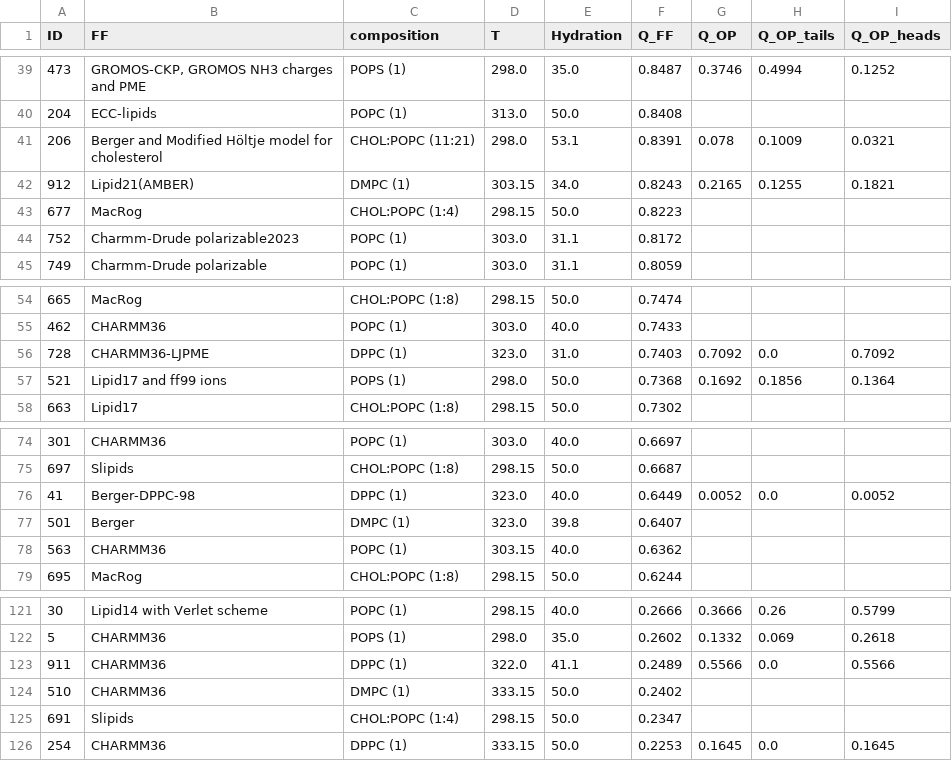
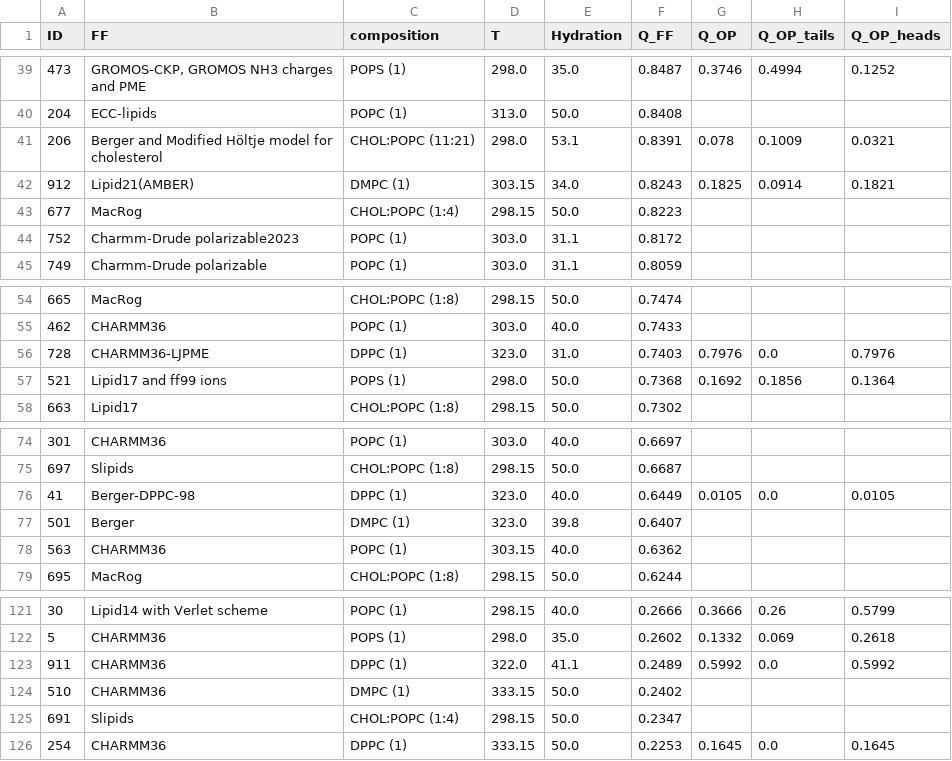
Before and after one commit to comcon1/BilayerData, a CSV file: Ranking/FF_ranking.csv, drawn as a sheet; only a part is shown, gaps mark what is left out; the diff covers the shown part only.

```diff
--- a/Ranking/FF_ranking.csv
+++ b/Ranking/FF_ranking.csv
@@ -41,3 +41,3 @@ ID,FF,composition,T,Hydration,Q_FF,Q_OP,Q_OP_tails,Q_OP_heads
 206,Berger and Modified Höltje model for cholesterol,CHOL:POPC (11:21),298.0,53.1,0.8391,0.078,0.1009,0.0321
-912,Lipid21(AMBER),DMPC (1),303.15,34.0,0.8243,0.2165,0.1255,0.1821
+912,Lipid21(AMBER),DMPC (1),303.15,34.0,0.8243,0.1825,0.0914,0.1821
 677,MacRog,CHOL:POPC (1:4),298.15,50.0,0.8223,,,
@@ -55,3 +55,3 @@ ID,FF,composition,T,Hydration,Q_FF,Q_OP,Q_OP_tails,Q_OP_heads
 462,CHARMM36,POPC (1),303.0,40.0,0.7433,,,
-728,CHARMM36-LJPME,DPPC (1),323.0,31.0,0.7403,0.7092,0.0,0.7092
+728,CHARMM36-LJPME,DPPC (1),323.0,31.0,0.7403,0.7976,0.0,0.7976
 521,Lipid17 and ff99 ions,POPS (1),298.0,50.0,0.7368,0.1692,0.1856,0.1364
@@ -75,3 +75,3 @@ ID,FF,composition,T,Hydration,Q_FF,Q_OP,Q_OP_tails,Q_OP_heads
 697,Slipids,CHOL:POPC (1:8),298.15,50.0,0.6687,,,
-41,Berger-DPPC-98,DPPC (1),323.0,40.0,0.6449,0.0052,0.0,0.0052
+41,Berger-DPPC-98,DPPC (1),323.0,40.0,0.6449,0.0105,0.0,0.0105
 501,Berger,DMPC (1),323.0,39.8,0.6407,,,
@@ -122,3 +122,3 @@ ID,FF,composition,T,Hydration,Q_FF,Q_OP,Q_OP_tails,Q_OP_heads
 5,CHARMM36,POPS (1),298.0,35.0,0.2602,0.1332,0.069,0.2618
-911,CHARMM36,DPPC (1),322.0,41.1,0.2489,0.5566,0.0,0.5566
+911,CHARMM36,DPPC (1),322.0,41.1,0.2489,0.5992,0.0,0.5992
 510,CHARMM36,DMPC (1),333.15,50.0,0.2402,,,
```
Also changed, not shown: 12 moved rows and 19 edited cells elsewhere in this file, Ranking/DMPC_ranking.csv, Ranking/DPPC_ranking.csv, 41 other files.
